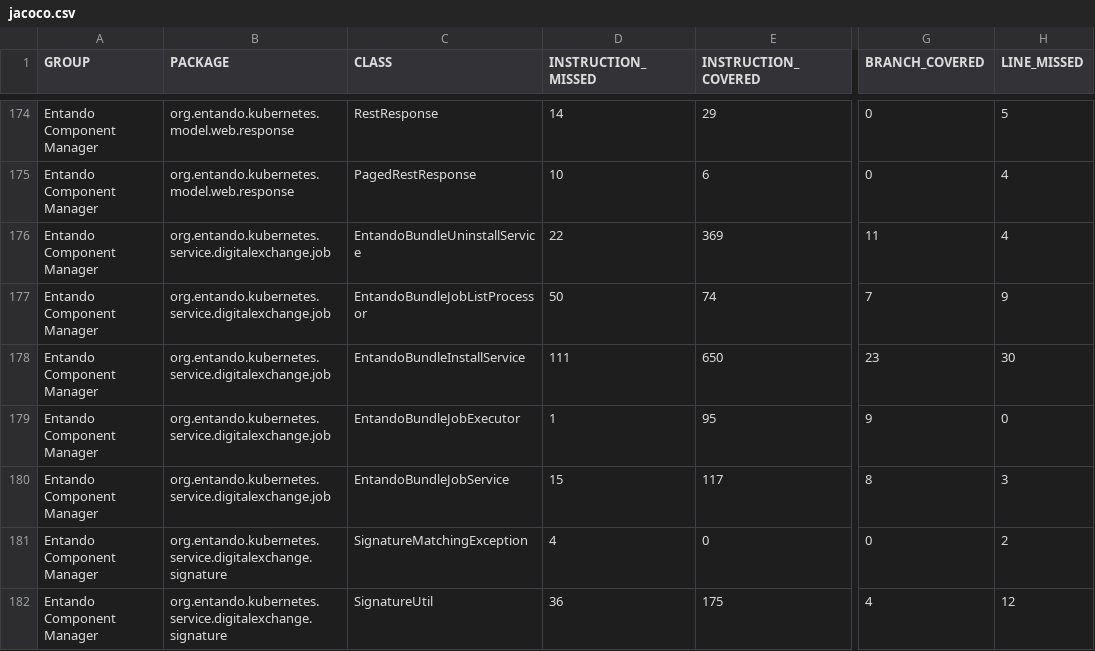
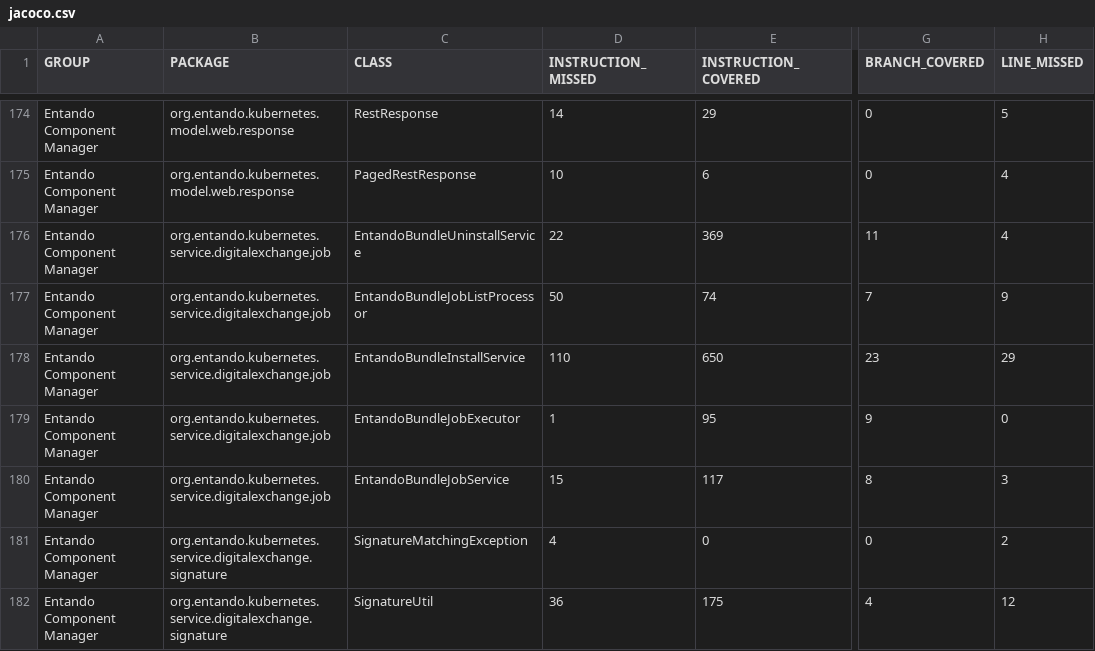
Before and after one commit to entando-k8s/devops-results-06-07-2021, a CSV file: entando-component-manager/PR-111/jacoco/jacoco.csv, drawn as a sheet; only a part is shown, gaps mark what is left out; the diff names each change by its address in the sheet, - before the commit and + after, or states it on an @@ line.

Commit message:
Publishing files for path entando-component-manager/PR-111

```diff
--- a/entando-component-manager/PR-111/jacoco/jacoco.csv
+++ b/entando-component-manager/PR-111/jacoco/jacoco.csv
-D178 (INSTRUCTION_MISSED): 111
+D178 (INSTRUCTION_MISSED): 110
-H178 (LINE_MISSED): 30
+H178 (LINE_MISSED): 29
```
Also changed, not shown: 20 other files.
